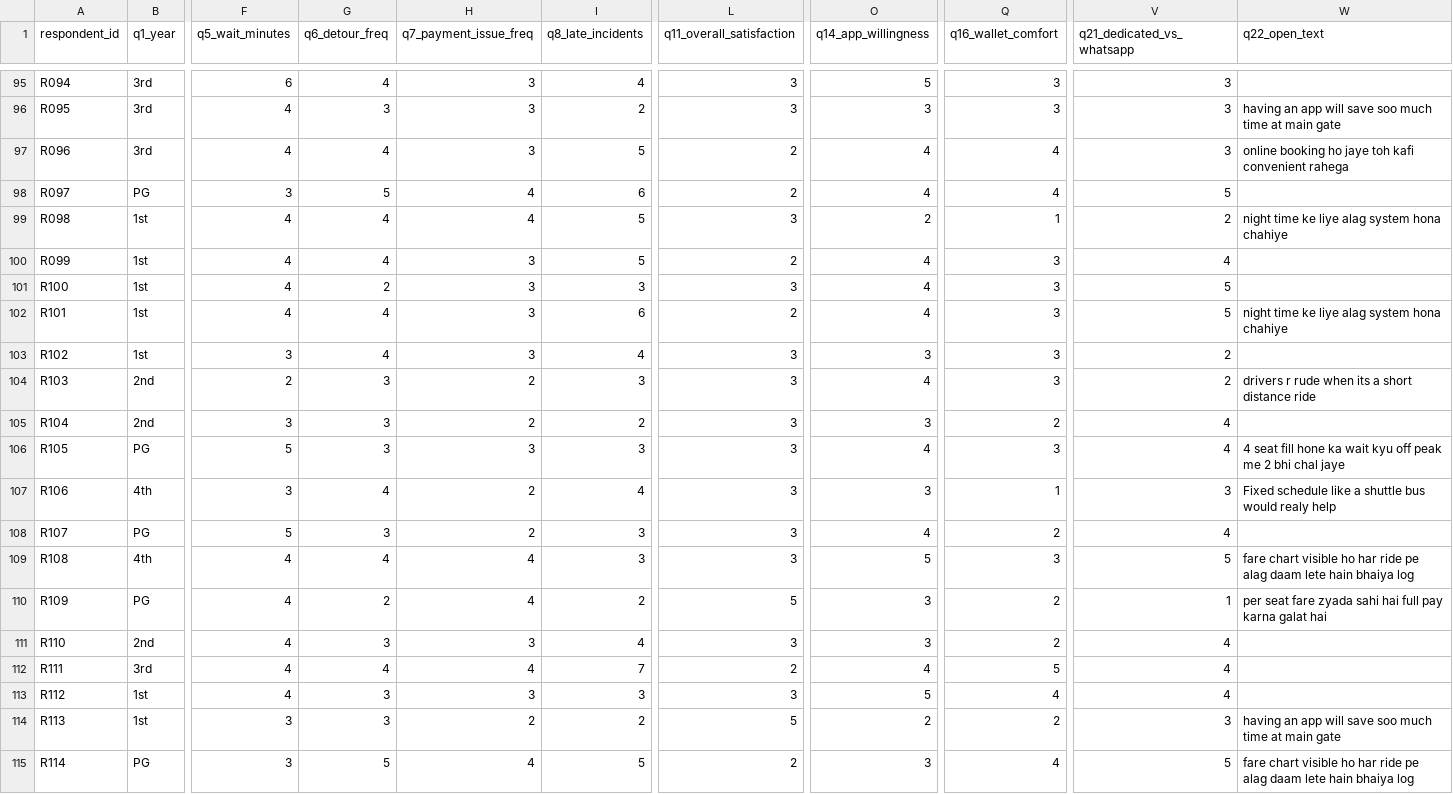
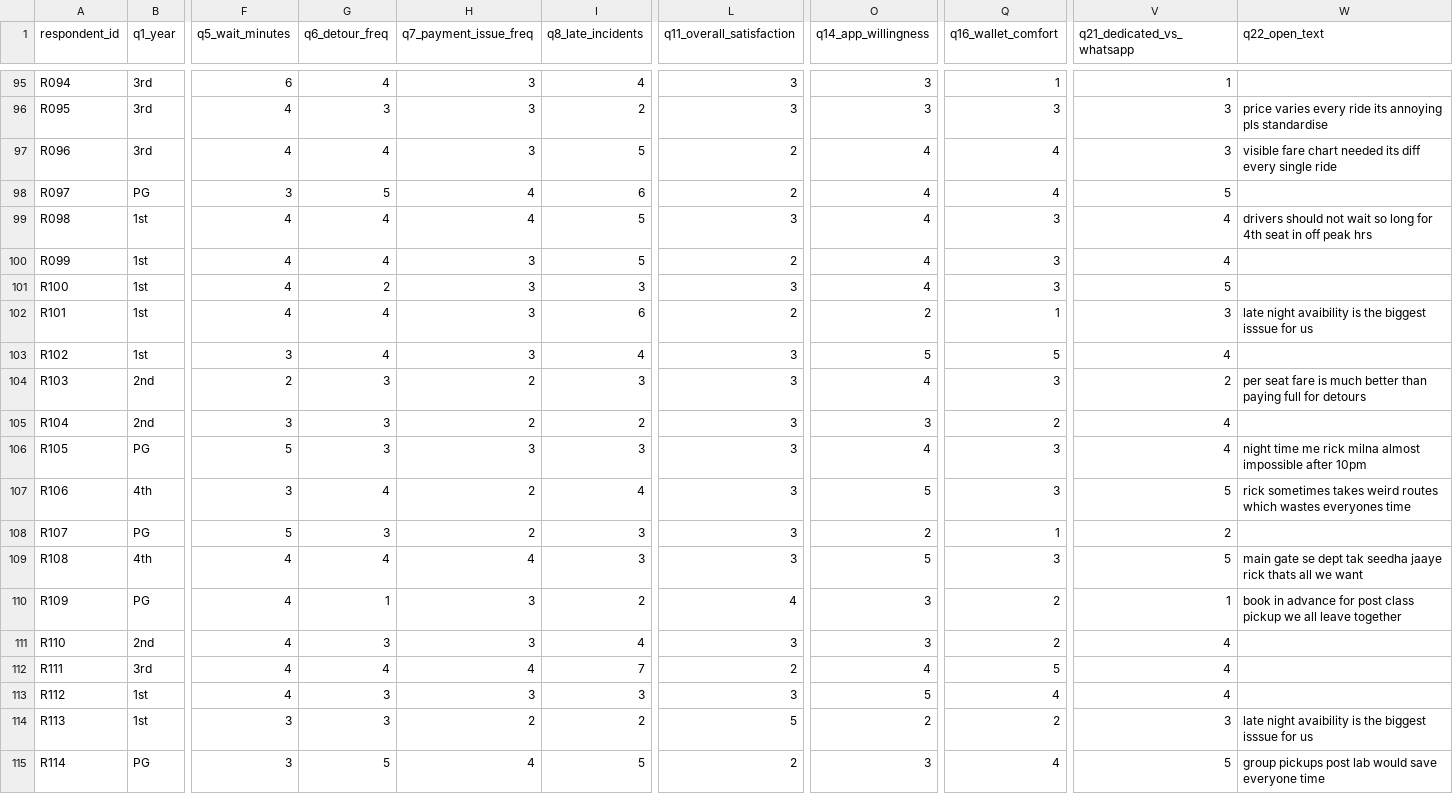
Before and after one commit to PrathamSingla15/QM_project, a CSV file: survey/responses.csv, drawn as a sheet; only a part is shown, gaps mark what is left out; the diff covers the shown part only; the diff names each change by its address in the sheet, - before the commit and + after, or states it on an @@ line.

```diff
--- a/survey/responses.csv
+++ b/survey/responses.csv
-O95 (q14_app_willingness): 5
+O95 (q14_app_willingness): 3
-Q95 (q16_wallet_comfort): 3
+Q95 (q16_wallet_comfort): 1
-V95 (q21_dedicated_vs_whatsapp): 3
+V95 (q21_dedicated_vs_whatsapp): 1
-W96 (q22_open_text): having an app will save soo much time at main gate
+W96 (q22_open_text): price varies every ride its annoying pls standardise
-W97 (q22_open_text): online booking ho jaye toh kafi convenient rahega
+W97 (q22_open_text): visible fare chart needed its diff every single ride
-O99 (q14_app_willingness): 2
+O99 (q14_app_willingness): 4
-Q99 (q16_wallet_comfort): 1
+Q99 (q16_wallet_comfort): 3
-V99 (q21_dedicated_vs_whatsapp): 2
+V99 (q21_dedicated_vs_whatsapp): 4
-W99 (q22_open_text): night time ke liye alag system hona chahiye
+W99 (q22_open_text): drivers should not wait so long for 4th seat in off peak hrs
-O102 (q14_app_willingness): 4
+O102 (q14_app_willingness): 2
-Q102 (q16_wallet_comfort): 3
+Q102 (q16_wallet_comfort): 1
-V102 (q21_dedicated_vs_whatsapp): 5
+V102 (q21_dedicated_vs_whatsapp): 3
-W102 (q22_open_text): night time ke liye alag system hona chahiye
+W102 (q22_open_text): late night avaibility is the biggest isssue for us
-O103 (q14_app_willingness): 3
+O103 (q14_app_willingness): 5
-Q103 (q16_wallet_comfort): 3
+Q103 (q16_wallet_comfort): 5
-V103 (q21_dedicated_vs_whatsapp): 2
+V103 (q21_dedicated_vs_whatsapp): 4
-W104 (q22_open_text): drivers r rude when its a short distance ride
+W104 (q22_open_text): per seat fare is much better than paying full for detours
-W106 (q22_open_text): 4 seat fill hone ka wait kyu off peak me 2 bhi chal jaye
+W106 (q22_open_text): night time me rick milna almost impossible after 10pm
-O107 (q14_app_willingness): 3
+O107 (q14_app_willingness): 5
-Q107 (q16_wallet_comfort): 1
+Q107 (q16_wallet_comfort): 3
-V107 (q21_dedicated_vs_whatsapp): 3
+V107 (q21_dedicated_vs_whatsapp): 5
-W107 (q22_open_text): Fixed schedule like a shuttle bus would realy help
+W107 (q22_open_text): rick sometimes takes weird routes which wastes everyones time
-O108 (q14_app_willingness): 4
+O108 (q14_app_willingness): 2
-Q108 (q16_wallet_comfort): 2
+Q108 (q16_wallet_comfort): 1
-V108 (q21_dedicated_vs_whatsapp): 4
+V108 (q21_dedicated_vs_whatsapp): 2
-W109 (q22_open_text): fare chart visible ho har ride pe alag daam lete hain bhaiya log
+W109 (q22_open_text): main gate se dept tak seedha jaaye rick thats all we want
-G110 (q6_detour_freq): 2
+G110 (q6_detour_freq): 1
-H110 (q7_payment_issue_freq): 4
+H110 (q7_payment_issue_freq): 3
-L110 (q11_overall_satisfaction): 5
+L110 (q11_overall_satisfaction): 4
-W110 (q22_open_text): per seat fare zyada sahi hai full pay karna galat hai
+W110 (q22_open_text): book in advance for post class pickup we all leave together
-W114 (q22_open_text): having an app will save soo much time at main gate
+W114 (q22_open_text): late night avaibility is the biggest isssue for us
-W115 (q22_open_text): fare chart visible ho har ride pe alag daam lete hain bhaiya log
+W115 (q22_open_text): group pickups post lab would save everyone time
```
Also changed, not shown: 102 edited cells elsewhere in this file, 2 other files.
